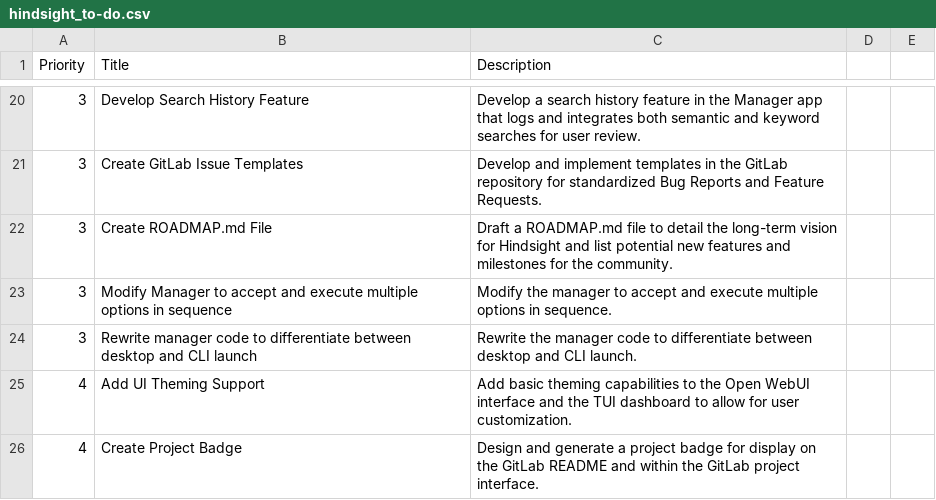
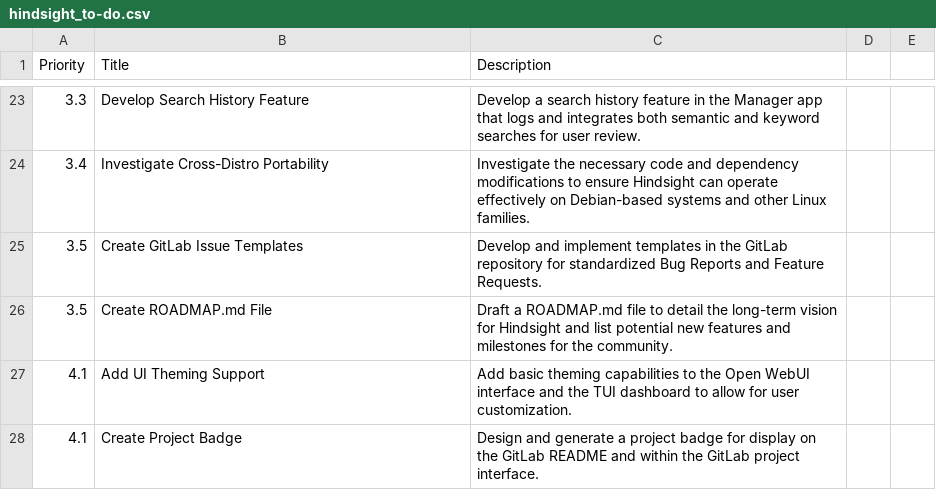
Before and after one commit to Gbear17/Hindsight, a CSV file: resources/hindsight_to-do.csv, drawn as a sheet; only a part is shown, gaps mark what is left out; the diff covers the shown part only.

Commit message:
feat: refactor installer and configuration system

```diff
--- a/resources/hindsight_to-do.csv
+++ b/resources/hindsight_to-do.csv
@@ -20,7 +23,6 @@ Priority,Title,Description,,
-3,Develop Search History Feature,Develop a search history feature in the Manager app that logs and integrates both semantic and keyword searches for user review.,,
-3,Create GitLab Issue Templates,Develop and implement templates in the GitLab repository for standardized Bug Reports and Feature Requests.,,
-3,Create ROADMAP.md File,Draft a ROADMAP.md file to detail the long-term vision for Hindsight and list potential new features and milestones for the community.,,
-3,Modify Manager to accept and execute multiple options in sequence,Modify the manager to accept and execute multiple options in sequence.,,
-3,Rewrite manager code to differentiate between desktop and CLI launch,Rewrite the manager code to differentiate between desktop and CLI launch.,,
-4,Add UI Theming Support,Add basic theming capabilities to the Open WebUI interface and the TUI dashboard to allow for user customization.,,
-4,Create Project Badge,Design and generate a project badge for display on the GitLab README and within the GitLab project interface.,,
+3.3,Develop Search History Feature,"Develop a search history feature in the Manager app that logs and integrates both semantic and keyword searches for user review."
+3.4,Investigate Cross-Distro Portability,"Investigate the necessary code and dependency modifications to ensure Hindsight can operate effectively on Debian-based systems and other Linux families."
+3.5,Create GitLab Issue Templates,"Develop and implement templates in the GitLab repository for standardized Bug Reports and Feature Requests."
+3.5,Create ROADMAP.md File,"Draft a ROADMAP.md file to detail the long-term vision for Hindsight and list potential new features and milestones for the community."
+4.1,Add UI Theming Support,"Add basic theming capabilities to the Open WebUI interface and the TUI dashboard to allow for user customization."
+4.1,Create Project Badge,"Design and generate a project badge for display on the GitLab README and within the GitLab project interface."
```
Also changed, not shown: 11 added rows, 8 removed rows and 17 edited cells elsewhere in this file, 16 other files.
